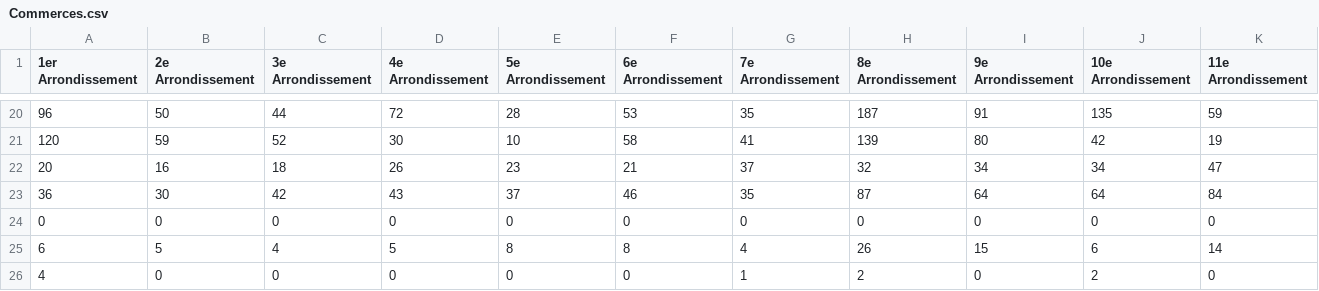
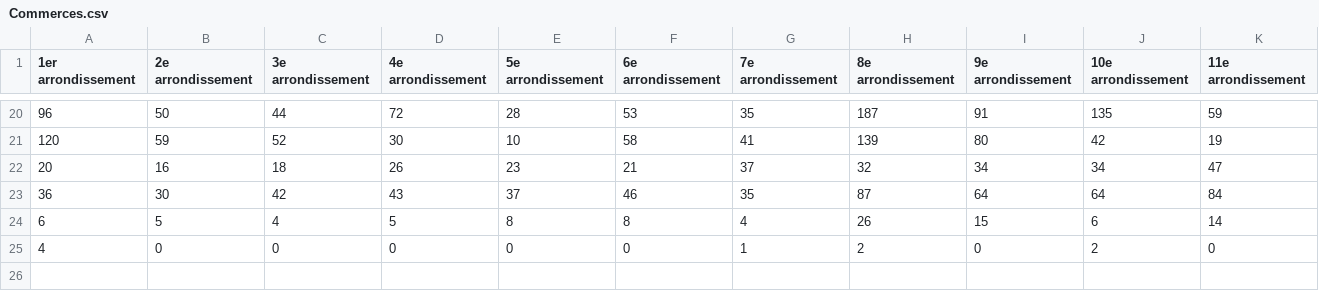
Before and after one commit to solenemoro/Projet_Python_2AENSAE, a CSV file: data/Commerces.csv, drawn as a sheet; only a part is shown, gaps mark what is left out; rows hold the shown columns only; the diff covers the shown part only; the diff names each change by its address in the sheet, - before the commit and + after, or states it on an @@ line.

```diff
--- a/data/Commerces.csv
+++ b/data/Commerces.csv
-A1: 1er Arrondissement
+A1: 1er arrondissement
-B1: 2e Arrondissement
+B1: 2e arrondissement
-C1: 3e Arrondissement
+C1: 3e arrondissement
-D1: 4e Arrondissement
+D1: 4e arrondissement
-E1: 5e Arrondissement
+E1: 5e arrondissement
-F1: 6e Arrondissement
+F1: 6e arrondissement
-G1: 7e Arrondissement
+G1: 7e arrondissement
-H1: 8e Arrondissement
+H1: 8e arrondissement
-I1: 9e Arrondissement
+I1: 9e arrondissement
-J1: 10e Arrondissement
+J1: 10e arrondissement
-K1: 11e Arrondissement
+K1: 11e arrondissement
-row 24: 0 | 0 | 0 | 0 | 0 | 0 | 0 | 0 | 0 | 0 | 0
```
Also changed, not shown: 9 edited cells elsewhere in this file, 1 other file.
